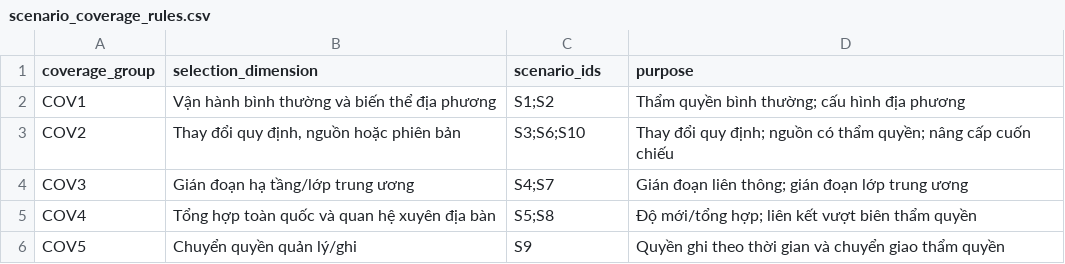
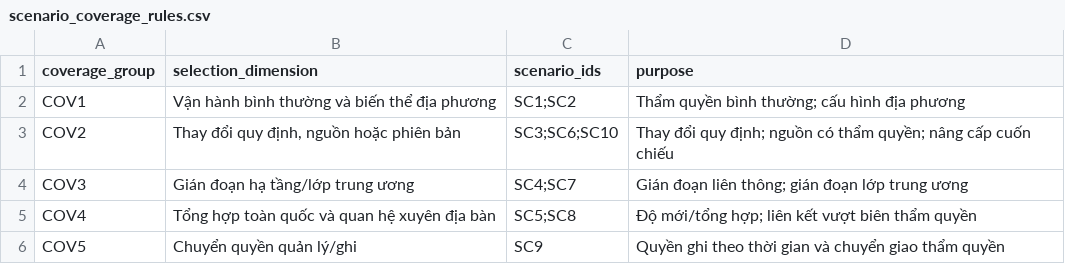
Before and after one commit to ndquangr/vjst2, a CSV file: scenario_coverage_rules.csv, drawn as a sheet.

```diff
--- a/scenario_coverage_rules.csv
+++ b/scenario_coverage_rules.csv
@@ -1,6 +1,6 @@
 coverage_group,selection_dimension,scenario_ids,purpose
-COV1,Vận hành bình thường và biến thể địa phương,S1;S2,Thẩm quyền bình thường; cấu hình địa phương
-COV2,"Thay đổi quy định, nguồn hoặc phiên bản",S3;S6;S10,Thay đổi quy định; nguồn có thẩm quyền; nâng cấp cuốn chiếu
-COV3,Gián đoạn hạ tầng/lớp trung ương,S4;S7,Gián đoạn liên thông; gián đoạn lớp trung ương
-COV4,Tổng hợp toàn quốc và quan hệ xuyên địa bàn,S5;S8,Độ mới/tổng hợp; liên kết vượt biên thẩm quyền
-COV5,Chuyển quyền quản lý/ghi,S9,Quyền ghi theo thời gian và chuyển giao thẩm quyền
+COV1,Vận hành bình thường và biến thể địa phương,SC1;SC2,Thẩm quyền bình thường; cấu hình địa phương
+COV2,"Thay đổi quy định, nguồn hoặc phiên bản",SC3;SC6;SC10,Thay đổi quy định; nguồn có thẩm quyền; nâng cấp cuốn chiếu
+COV3,Gián đoạn hạ tầng/lớp trung ương,SC4;SC7,Gián đoạn liên thông; gián đoạn lớp trung ương
+COV4,Tổng hợp toàn quốc và quan hệ xuyên địa bàn,SC5;SC8,Độ mới/tổng hợp; liên kết vượt biên thẩm quyền
+COV5,Chuyển quyền quản lý/ghi,SC9,Quyền ghi theo thời gian và chuyển giao thẩm quyền
```
Also changed, not shown: architecture_decisions.csv, evaluation_results.csv, 25 other files.
